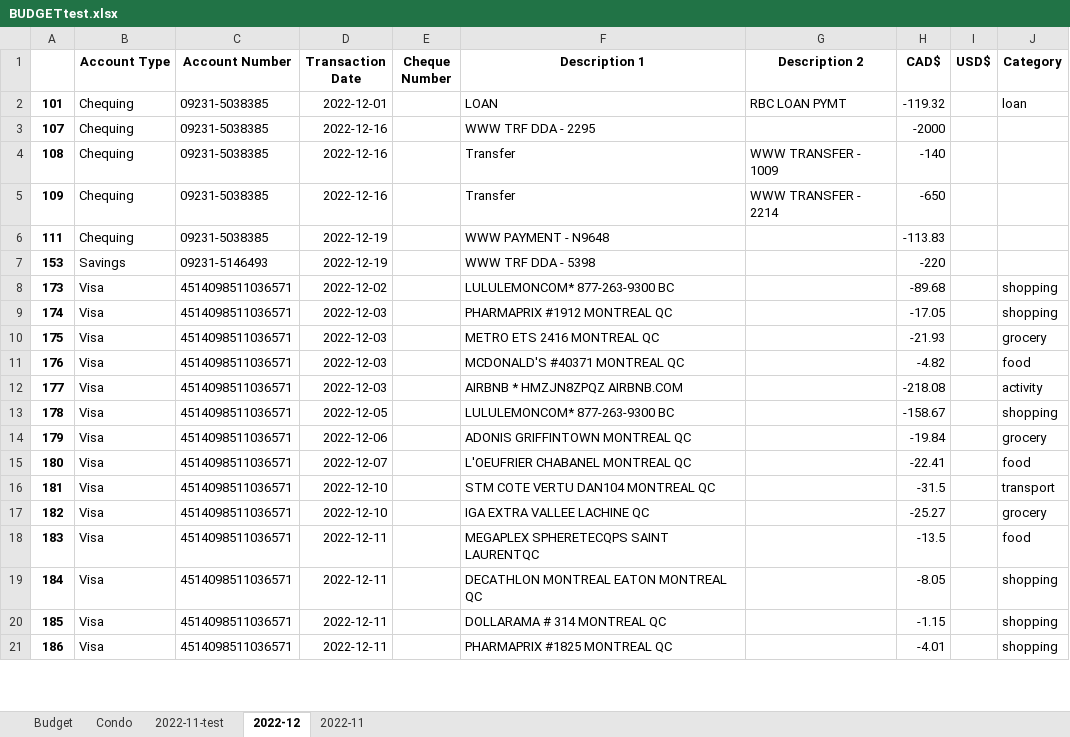
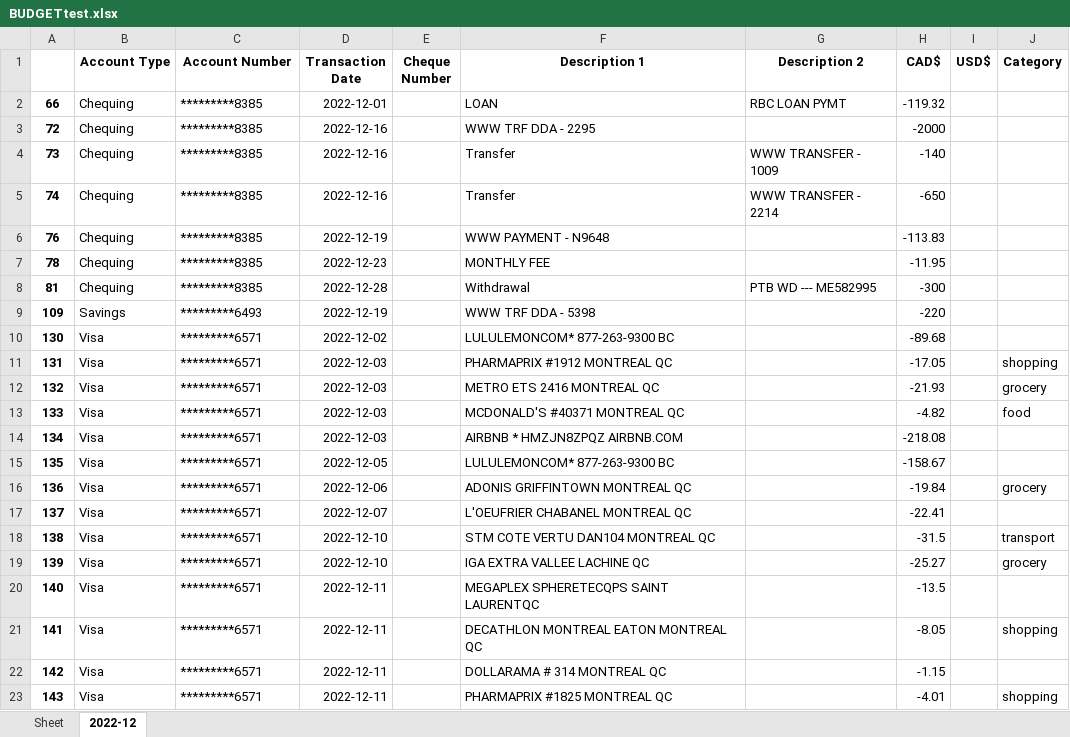
Before and after one commit to khoatrinh95/BudgetProgram, an Excel workbook: output/BUDGETtest.xlsx, sheet 2022-12, drawn as a sheet; only a part is shown; values as stored, in another font and other column widths than the file's, no borders; conditional formats not drawn; addresses are those after the commit; the diff covers the shown part only; the diff names each change by its address in the sheet, - before the commit and + after, or states it on an @@ line.

```diff
--- a/output/BUDGETtest.xlsx (sheet 2022-12)
+++ b/output/BUDGETtest.xlsx (sheet 2022-12)
-sheet tab: Budget
+sheet tab: Sheet
-sheet tab: Condo
-sheet tab: 2022-11-test
-sheet tab: 2022-11
-A2: 101
+A2: 66
-C2:C6 (Account Number): 09231-5038385
+C2:C6 (Account Number): *********8385
-J2 (Category): loan
+J2 (Category): (empty)
-A3: 107
+A3: 72
-A4: 108
+A4: 73
-A5: 109
+A5: 74
-A6: 111
+A6: 76
+row 7: 78 | Chequing | *********8385 | 2022-12-23 |  | MONTHLY FEE |  | -11.95
+row 8: 81 | Chequing | *********8385 | 2022-12-28 |  | Withdrawal | PTB WD --- ME582995 | -300
-A9: 153
+A9: 109
-C9 (Account Number): 09231-5146493
+C9 (Account Number): *********6493
-A10: 173
+A10: 130
-C10:C23 (Account Number): 4514098511036571
+C10:C23 (Account Number): *********6571
-J10 (Category): shopping
+J10 (Category): (empty)
-A11: 174
+A11: 131
-A12: 175
+A12: 132
-A13: 176
+A13: 133
-A14: 177
+A14: 134
-J14 (Category): activity
+J14 (Category): (empty)
-A15: 178
+A15: 135
-J15 (Category): shopping
+J15 (Category): (empty)
-A16: 179
+A16: 136
-A17: 180
+A17: 137
-J17 (Category): food
+J17 (Category): (empty)
-A18: 181
+A18: 138
-A19: 182
+A19: 139
-A20: 183
+A20: 140
-J20 (Category): food
+J20 (Category): (empty)
-A21: 184
+A21: 141
-A22: 185
+A22: 142
-J22 (Category): shopping
+J22 (Category): (empty)
-A23: 186
+A23: 143
```
Also changed, not shown: 8 added rows and 41 edited cells elsewhere in this sheet, sheet Sheet, 6 other files.
